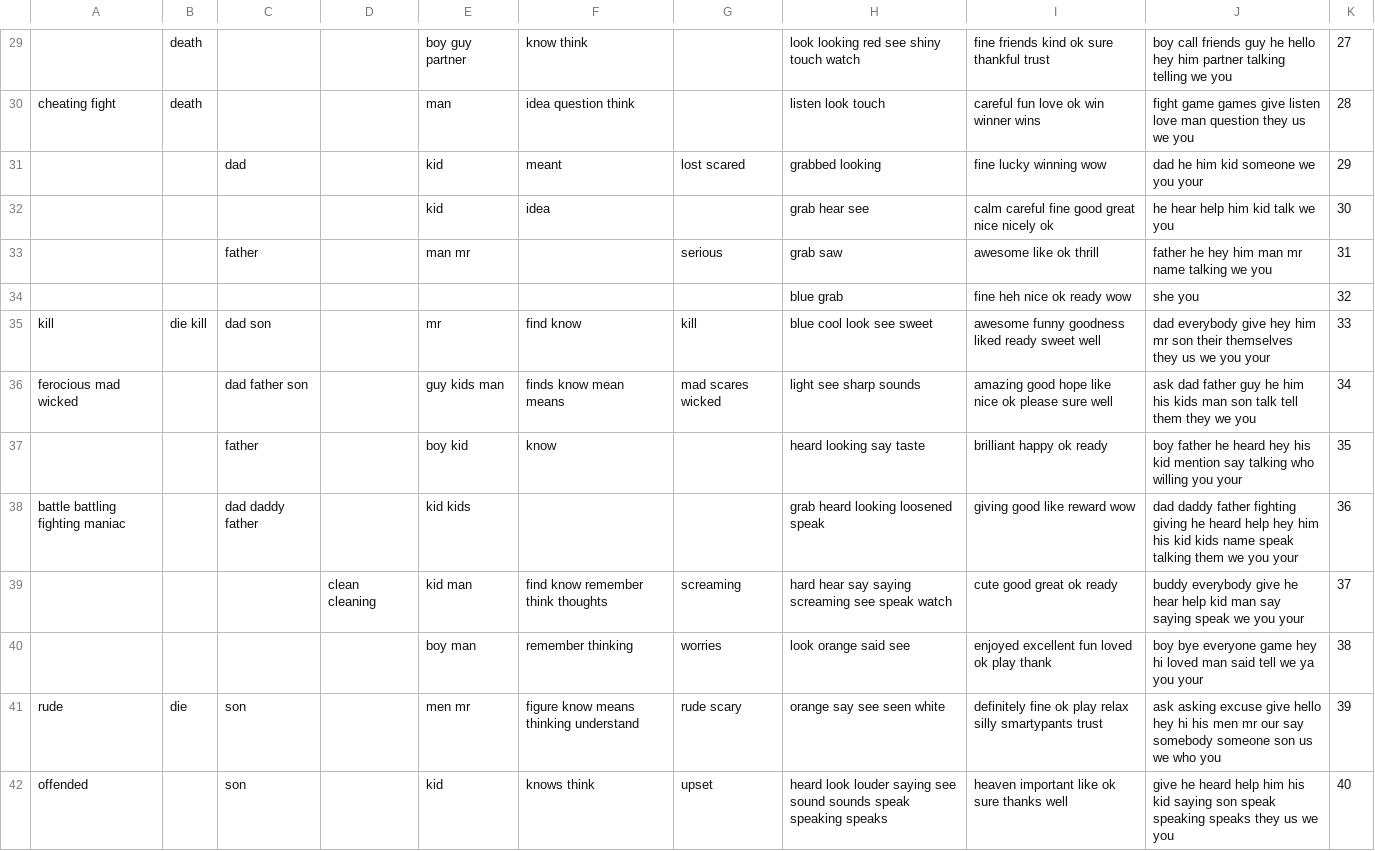
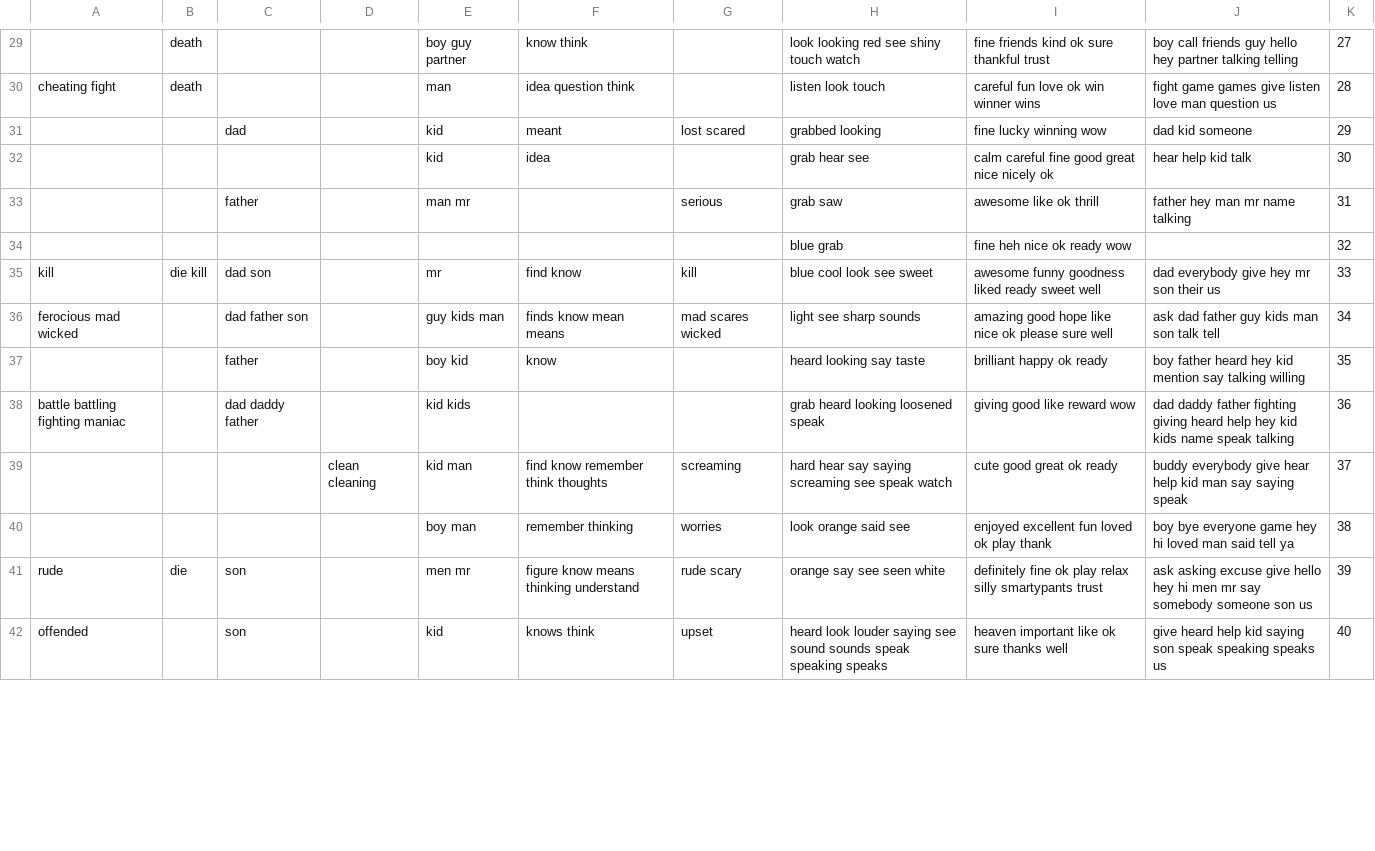
Before and after one commit to fredhohman/a-viz-of-ice-and-fire, a TSV file: data/subtitles/subtitlesInTSV/finding_nemo_clean_LIWC_slice_words.tsv, drawn as a sheet; only a part is shown, gaps mark what is left out; the diff covers the shown part only; the diff names each change by its address in the sheet, - before the commit and + after, or states it on an @@ line.

```diff
--- a/data/subtitles/subtitlesInTSV/finding_nemo_clean_LIWC_slice_words.tsv
+++ b/data/subtitles/subtitlesInTSV/finding_nemo_clean_LIWC_slice_words.tsv
-J29: …friends guy he hello hey him partner talking telling we you
+J29: …friends guy hello hey partner talking telling
-J30: …man question they us we you
+J30: …man question us
-J31: dad he him kid someone we you your
+J31: dad kid someone
-J32: he hear help him kid talk we you
+J32: hear help kid talk
-J33: father he hey him man mr name talking we you
+J33: father hey man mr name talking
-J34: she you
+J34: (empty)
-J35: …give hey him mr son their themselves they us we you your
+J35: …give hey mr son their us
-J36: …father guy he him his kids man son talk tell them they we you
+J36: …father guy kids man son talk tell
-J37: boy father he heard hey his kid mention say talking who willing you your
+J37: boy father heard hey kid mention say talking willing
-J38: …fighting giving he heard help hey him his kid kids name speak talking them we you your
+J38: …fighting giving heard help hey kid kids name speak talking
-J39: …everybody give he hear help kid man say saying speak we you your
+J39: …everybody give hear help kid man say saying speak
-J40: …said tell we ya you your
+J40: …said tell ya
-J41: …hey hi his men mr our say somebody someone son us we who you
+J41: …hey hi men mr say somebody someone son us
-J42: give he heard help him his kid saying son speak speaking speaks they us we you
+J42: give heard help kid saying son speak speaking speaks us
```
Also changed, not shown: 49 edited cells elsewhere in this file, data/subtitles/subtitlesInTSV/finding_nemo_clean_LIWC_slice_counts.tsv, 3 other files.
